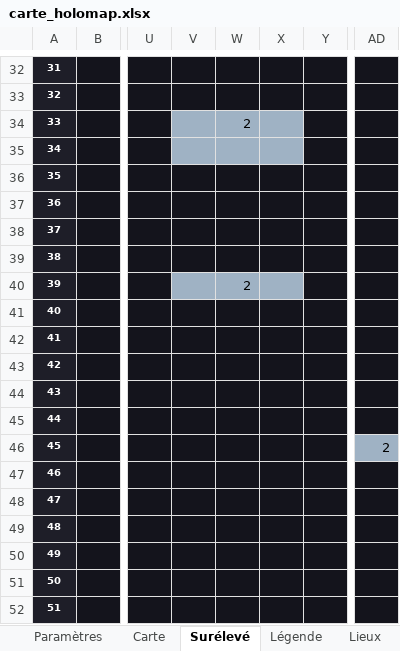
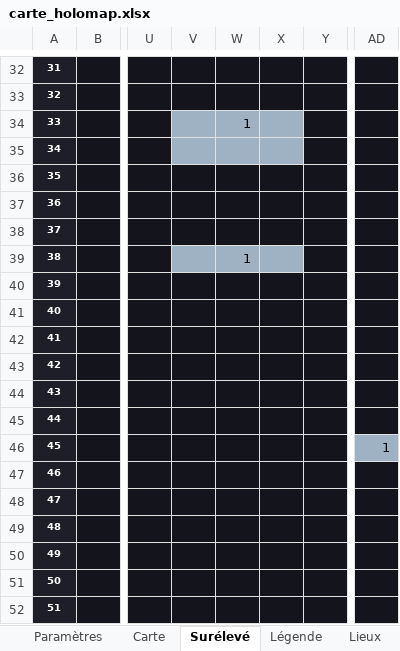
Before and after one commit to Rhend/Reliquary, an Excel workbook: Carte Holo/carte_holomap.xlsx, sheet Surélevé, drawn as a sheet; only a part is shown, gaps mark what is left out; values as stored, in another font and other column widths than the file's, no borders; the diff names each change by its address in the sheet, - before the commit and + after, or states it on an @@ line.

```diff
--- a/Carte Holo/carte_holomap.xlsx (sheet Surélevé)
+++ b/Carte Holo/carte_holomap.xlsx (sheet Surélevé)
-W34: 2
+W34: 1
-V39:X39 fill: #14141C
+V39:X39 fill: #9FB2C4
-W39: (empty)
+W39: 1
-V40:X40 fill: #9FB2C4
+V40:X40 fill: #14141C
-W40: 2
+W40: (empty)
-AD46: 2
+AD46: 1
```
Also changed, not shown: 1 other file.
